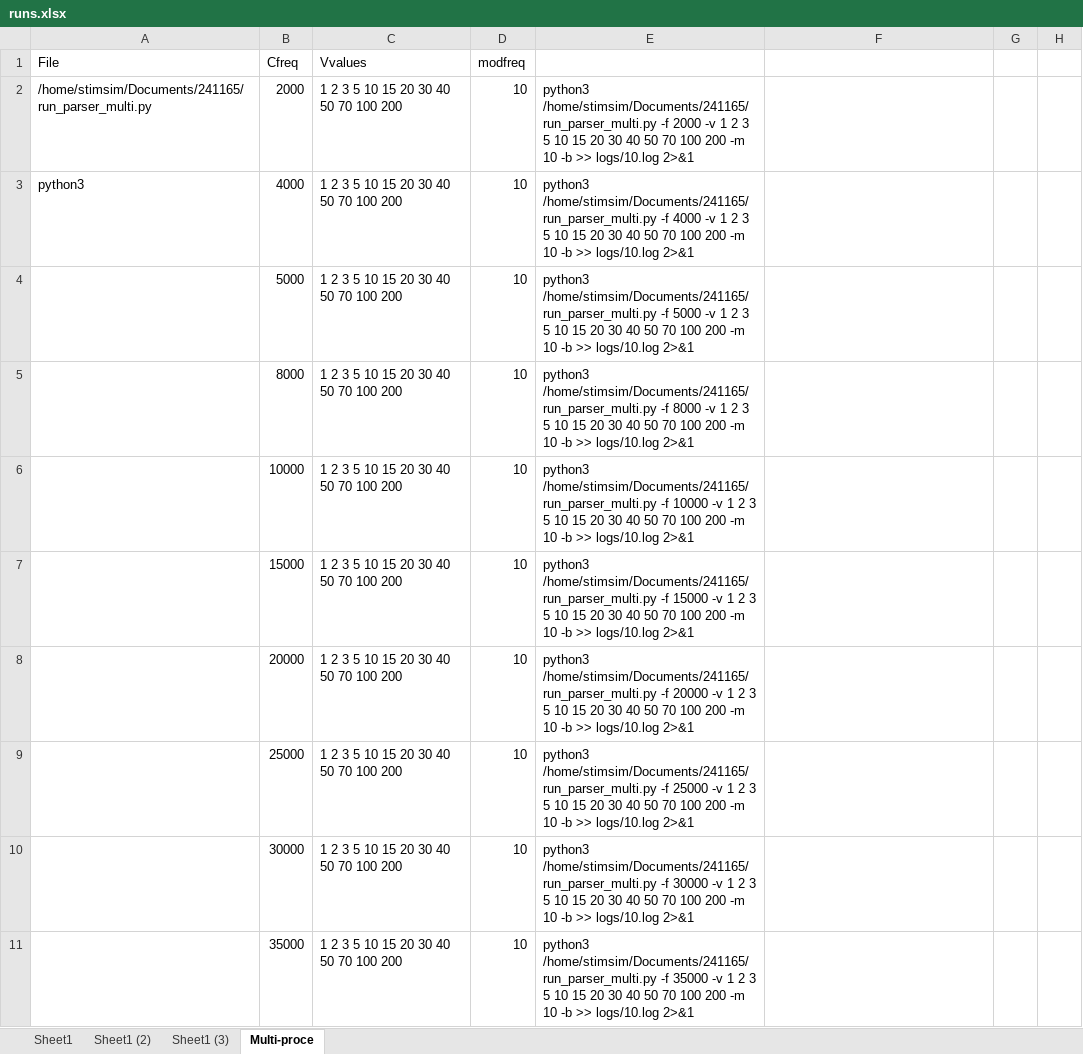
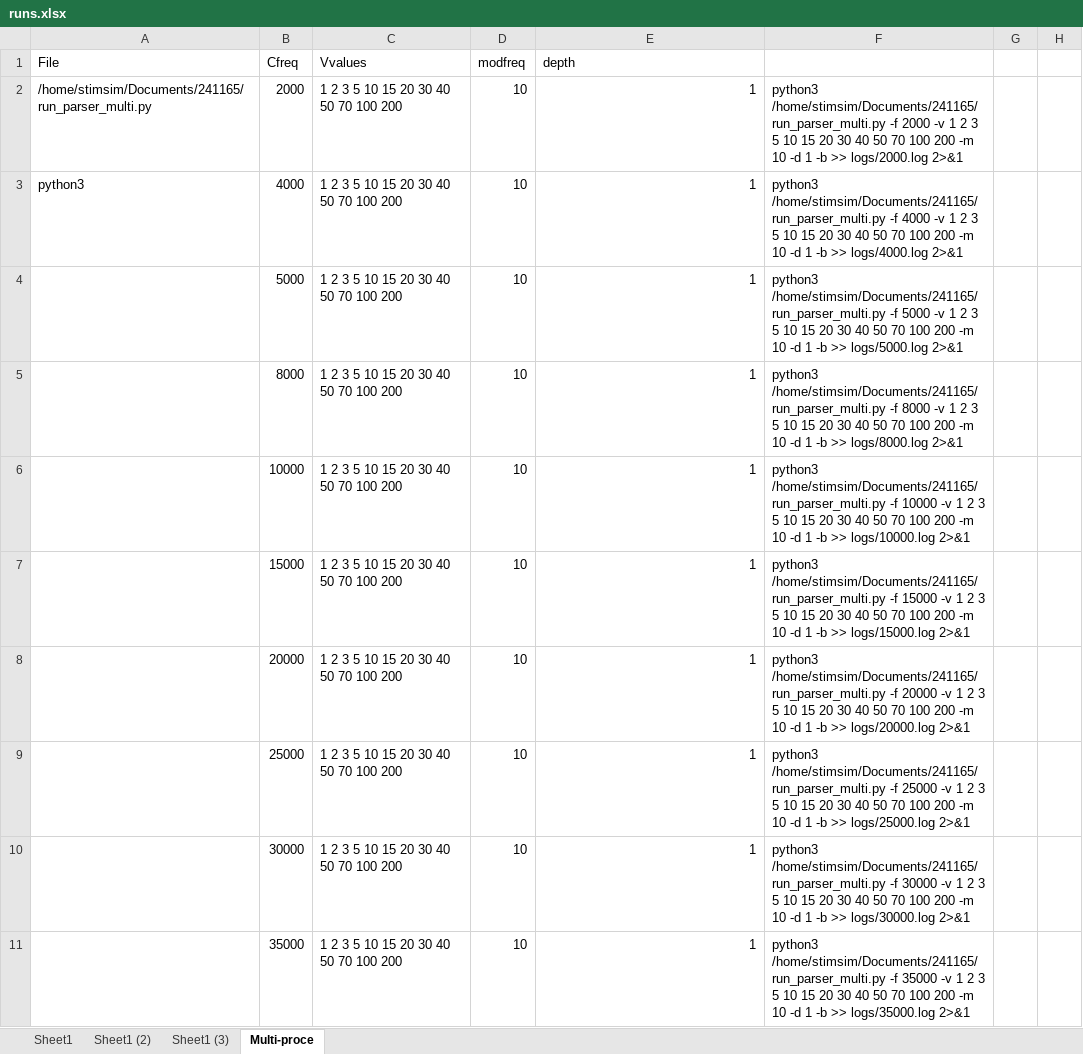
Before and after one commit to pedrofurrix/241165, an Excel workbook: runs.xlsx, sheet Multi-proce, drawn as a sheet; only a part is shown; values as stored, in another font and other column widths than the file's, no borders; the diff names each change by its address in the sheet, - before the commit and + after, or states it on an @@ line.

Commit message:
Change batch file and multi parser

```diff
--- a/runs.xlsx (sheet Multi-proce)
+++ b/runs.xlsx (sheet Multi-proce)
-E1: (empty)
+E1: depth
-E2 (depth): python3 /home/stimsim/Documents/241165/run_parser_multi.py -f 2000 -v 1 2 3 5 10 15 20 30 40 50 70 100 200 -m 10 -b >> logs/10.log 2>&1
+E2 (depth): 1
-F2: (empty)
+F2: python3 /home/stimsim/Documents/241165/run_parser_multi.py -f 2000 -v 1 2 3 5 10 15 20 30 40 50 70 100 200 -m 10 -d 1 -b >> logs/2000.log 2>&1
-E3 (depth): python3 /home/stimsim/Documents/241165/run_parser_multi.py -f 4000 -v 1 2 3 5 10 15 20 30 40 50 70 100 200 -m 10 -b >> logs/10.log 2>&1
+E3 (depth): 1
-F3: (empty)
+F3: python3 /home/stimsim/Documents/241165/run_parser_multi.py -f 4000 -v 1 2 3 5 10 15 20 30 40 50 70 100 200 -m 10 -d 1 -b >> logs/4000.log 2>&1
-E4 (depth): python3 /home/stimsim/Documents/241165/run_parser_multi.py -f 5000 -v 1 2 3 5 10 15 20 30 40 50 70 100 200 -m 10 -b >> logs/10.log 2>&1
+E4 (depth): 1
-F4: (empty)
+F4: python3 /home/stimsim/Documents/241165/run_parser_multi.py -f 5000 -v 1 2 3 5 10 15 20 30 40 50 70 100 200 -m 10 -d 1 -b >> logs/5000.log 2>&1
-E5 (depth): python3 /home/stimsim/Documents/241165/run_parser_multi.py -f 8000 -v 1 2 3 5 10 15 20 30 40 50 70 100 200 -m 10 -b >> logs/10.log 2>&1
+E5 (depth): 1
-F5: (empty)
+F5: python3 /home/stimsim/Documents/241165/run_parser_multi.py -f 8000 -v 1 2 3 5 10 15 20 30 40 50 70 100 200 -m 10 -d 1 -b >> logs/8000.log 2>&1
-E6 (depth): python3 /home/stimsim/Documents/241165/run_parser_multi.py -f 10000 -v 1 2 3 5 10 15 20 30 40 50 70 100 200 -m 10 -b >> logs/10.log 2>&1
+E6 (depth): 1
-F6: (empty)
+F6: python3 /home/stimsim/Documents/241165/run_parser_multi.py -f 10000 -v 1 2 3 5 10 15 20 30 40 50 70 100 200 -m 10 -d 1 -b >> logs/10000.log 2>&1
-E7 (depth): python3 /home/stimsim/Documents/241165/run_parser_multi.py -f 15000 -v 1 2 3 5 10 15 20 30 40 50 70 100 200 -m 10 -b >> logs/10.log 2>&1
+E7 (depth): 1
-F7: (empty)
+F7: python3 /home/stimsim/Documents/241165/run_parser_multi.py -f 15000 -v 1 2 3 5 10 15 20 30 40 50 70 100 200 -m 10 -d 1 -b >> logs/15000.log 2>&1
-E8 (depth): python3 /home/stimsim/Documents/241165/run_parser_multi.py -f 20000 -v 1 2 3 5 10 15 20 30 40 50 70 100 200 -m 10 -b >> logs/10.log 2>&1
+E8 (depth): 1
-F8: (empty)
+F8: python3 /home/stimsim/Documents/241165/run_parser_multi.py -f 20000 -v 1 2 3 5 10 15 20 30 40 50 70 100 200 -m 10 -d 1 -b >> logs/20000.log 2>&1
-E9 (depth): python3 /home/stimsim/Documents/241165/run_parser_multi.py -f 25000 -v 1 2 3 5 10 15 20 30 40 50 70 100 200 -m 10 -b >> logs/10.log 2>&1
+E9 (depth): 1
-F9: (empty)
+F9: python3 /home/stimsim/Documents/241165/run_parser_multi.py -f 25000 -v 1 2 3 5 10 15 20 30 40 50 70 100 200 -m 10 -d 1 -b >> logs/25000.log 2>&1
-E10 (depth): python3 /home/stimsim/Documents/241165/run_parser_multi.py -f 30000 -v 1 2 3 5 10 15 20 30 40 50 70 100 200 -m 10 -b >> logs/10.log 2>&1
+E10 (depth): 1
-F10: (empty)
+F10: python3 /home/stimsim/Documents/241165/run_parser_multi.py -f 30000 -v 1 2 3 5 10 15 20 30 40 50 70 100 200 -m 10 -d 1 -b >> logs/30000.log 2>&1
-E11 (depth): python3 /home/stimsim/Documents/241165/run_parser_multi.py -f 35000 -v 1 2 3 5 10 15 20 30 40 50 70 100 200 -m 10 -b >> logs/10.log 2>&1
+E11 (depth): 1
-F11: (empty)
+F11: python3 /home/stimsim/Documents/241165/run_parser_multi.py -f 35000 -v 1 2 3 5 10 15 20 30 40 50 70 100 200 -m 10 -d 1 -b >> logs/35000.log 2>&1
```
Also changed, not shown: 2 other files.
